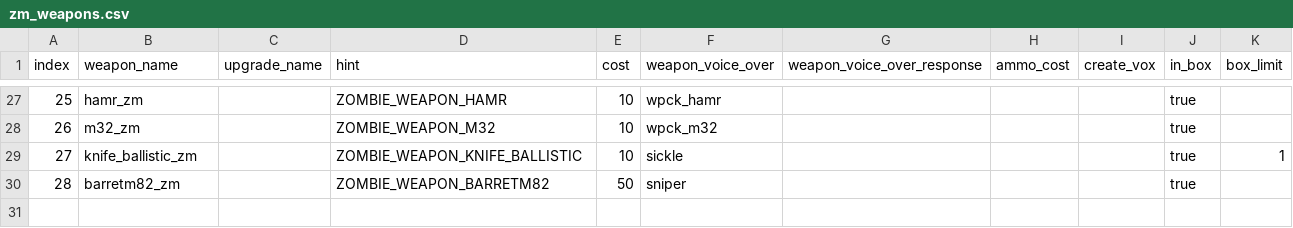
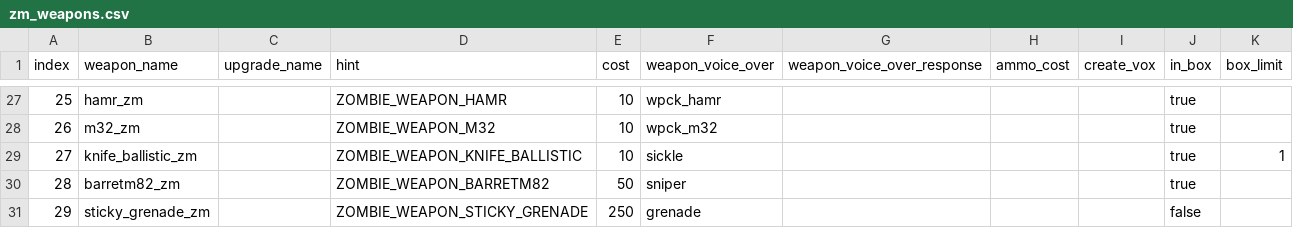
Before and after one commit to JezuzLizard/t6-map-templates, a CSV file: zm_templates/zm_karma/karma/zm/zm_weapons.csv, drawn as a sheet; only a part is shown, gaps mark what is left out.

Commit message:
zm_karma - add semtex wallbuy

```diff
--- a/zm_templates/zm_karma/karma/zm/zm_weapons.csv
+++ b/zm_templates/zm_karma/karma/zm/zm_weapons.csv
@@ -30 +30,2 @@ index,weapon_name,upgrade_name,hint,cost,weapon_voice_over,weapon_voice_over_res
 28,barretm82_zm,,ZOMBIE_WEAPON_BARRETM82,50,sniper,,,,true,,
+29,sticky_grenade_zm,,ZOMBIE_WEAPON_STICKY_GRENADE,250,grenade,,,,false,,
```
Also changed, not shown: 5 other files.
